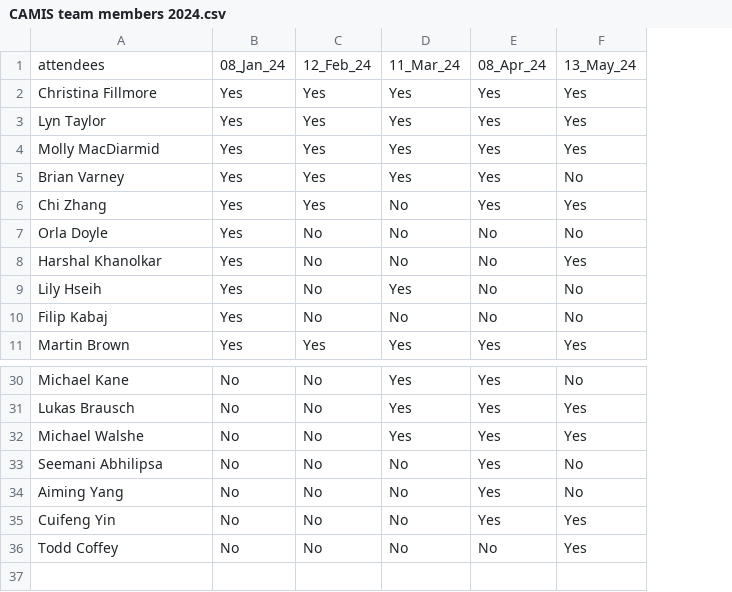
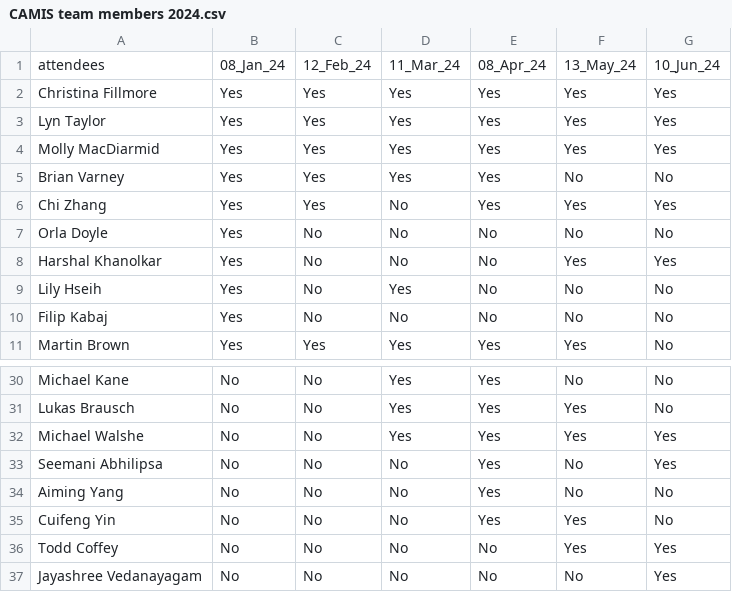
Before and after one commit to PSIAIMS/CAMIS, a CSV file: minutes/CAMIS team members 2024.csv, drawn as a sheet; only a part is shown, gaps mark what is left out; the diff names each change by its address in the sheet, - before the commit and + after, or states it on an @@ line.

Commit message:
Update CAMIS team members 2024.csv
Updated from June meeting

```diff
--- a/minutes/CAMIS team members 2024.csv
+++ b/minutes/CAMIS team members 2024.csv
+column G, rows 1-11: 10_Jun_24 | Yes | Yes | Yes | No | Yes | No | Yes | No | No | No; rows 30-36: No | No | Yes | Yes | No | No | Yes
+row 37: Jayashree Vedanayagam | No | No | No | No | No | Yes
```
